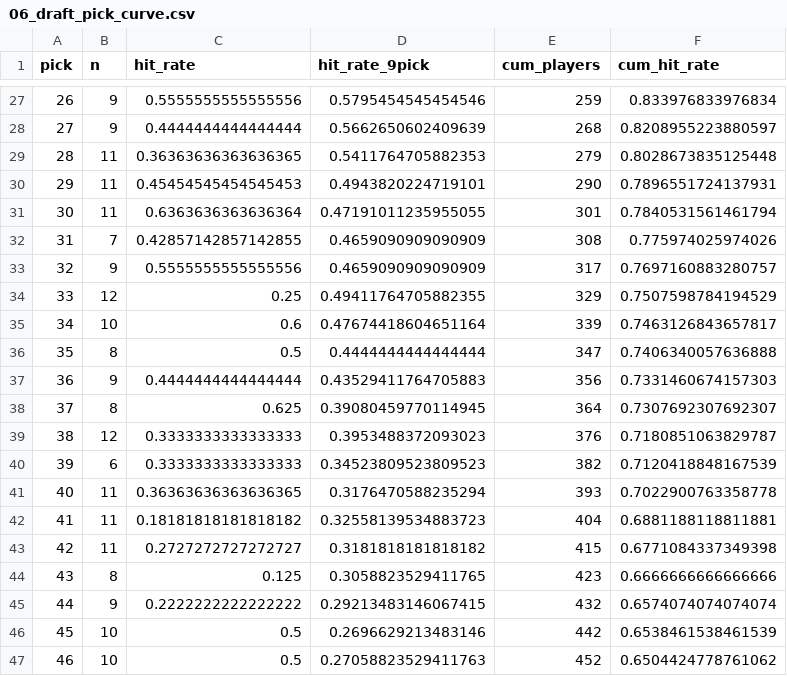
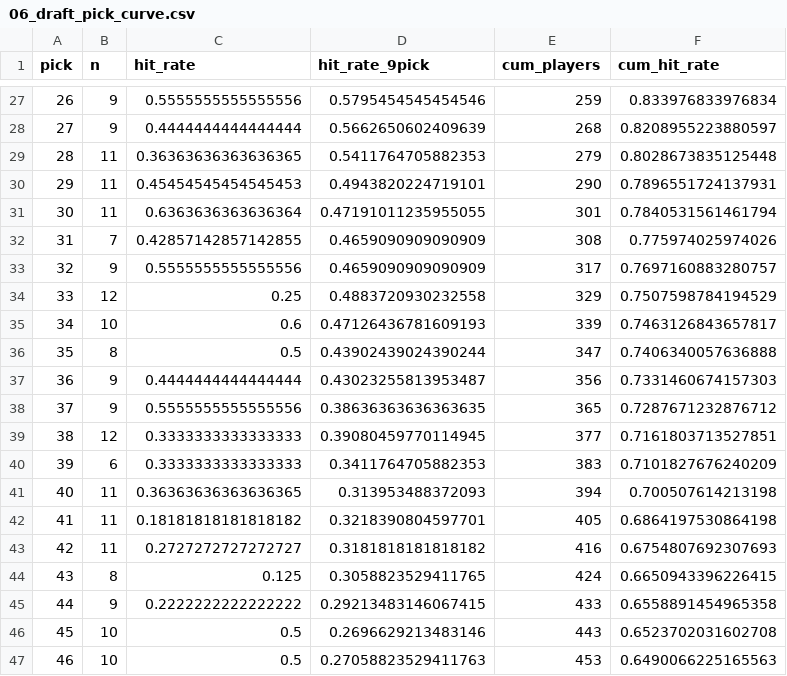
Before and after one commit to ismayc/basketball-sql-layer, a CSV file: output/06_draft_pick_curve.csv, drawn as a sheet; only a part is shown, gaps mark what is left out; the diff covers the shown part only.

```diff
--- a/output/06_draft_pick_curve.csv
+++ b/output/06_draft_pick_curve.csv
@@ -33,15 +33,15 @@ pick,n,hit_rate,hit_rate_9pick,cum_players,cum_hit_rate
 32,9,0.5555555555555556,0.4659090909090909,317,0.7697160883280757
-33,12,0.25,0.49411764705882355,329,0.7507598784194529
-34,10,0.6,0.47674418604651164,339,0.7463126843657817
-35,8,0.5,0.4444444444444444,347,0.7406340057636888
-36,9,0.4444444444444444,0.43529411764705883,356,0.7331460674157303
-37,8,0.625,0.39080459770114945,364,0.7307692307692307
-38,12,0.3333333333333333,0.3953488372093023,376,0.7180851063829787
-39,6,0.3333333333333333,0.34523809523809523,382,0.7120418848167539
-40,11,0.36363636363636365,0.3176470588235294,393,0.7022900763358778
-41,11,0.18181818181818182,0.32558139534883723,404,0.6881188118811881
-42,11,0.2727272727272727,0.3181818181818182,415,0.6771084337349398
-43,8,0.125,0.3058823529411765,423,0.6666666666666666
-44,9,0.2222222222222222,0.29213483146067415,432,0.6574074074074074
-45,10,0.5,0.2696629213483146,442,0.6538461538461539
-46,10,0.5,0.27058823529411763,452,0.6504424778761062
+33,12,0.25,0.4883720930232558,329,0.7507598784194529
+34,10,0.6,0.47126436781609193,339,0.7463126843657817
+35,8,0.5,0.43902439024390244,347,0.7406340057636888
+36,9,0.4444444444444444,0.43023255813953487,356,0.7331460674157303
+37,9,0.5555555555555556,0.38636363636363635,365,0.7287671232876712
+38,12,0.3333333333333333,0.39080459770114945,377,0.7161803713527851
+39,6,0.3333333333333333,0.3411764705882353,383,0.7101827676240209
+40,11,0.36363636363636365,0.313953488372093,394,0.700507614213198
+41,11,0.18181818181818182,0.3218390804597701,405,0.6864197530864198
+42,11,0.2727272727272727,0.3181818181818182,416,0.6754807692307693
+43,8,0.125,0.3058823529411765,424,0.6650943396226415
+44,9,0.2222222222222222,0.29213483146067415,433,0.6558891454965358
+45,10,0.5,0.2696629213483146,443,0.6523702031602708
+46,10,0.5,0.27058823529411763,453,0.6490066225165563
```
Also changed, not shown: 38 edited cells elsewhere in this file, 1 other file.
